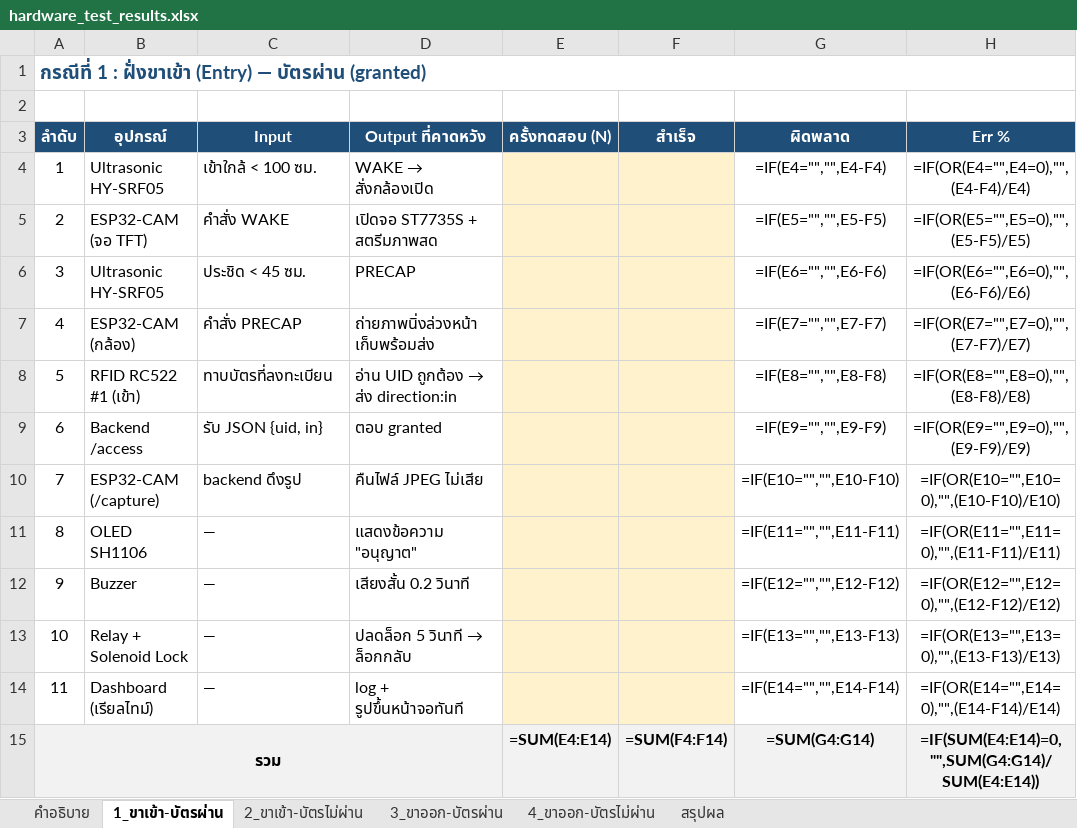
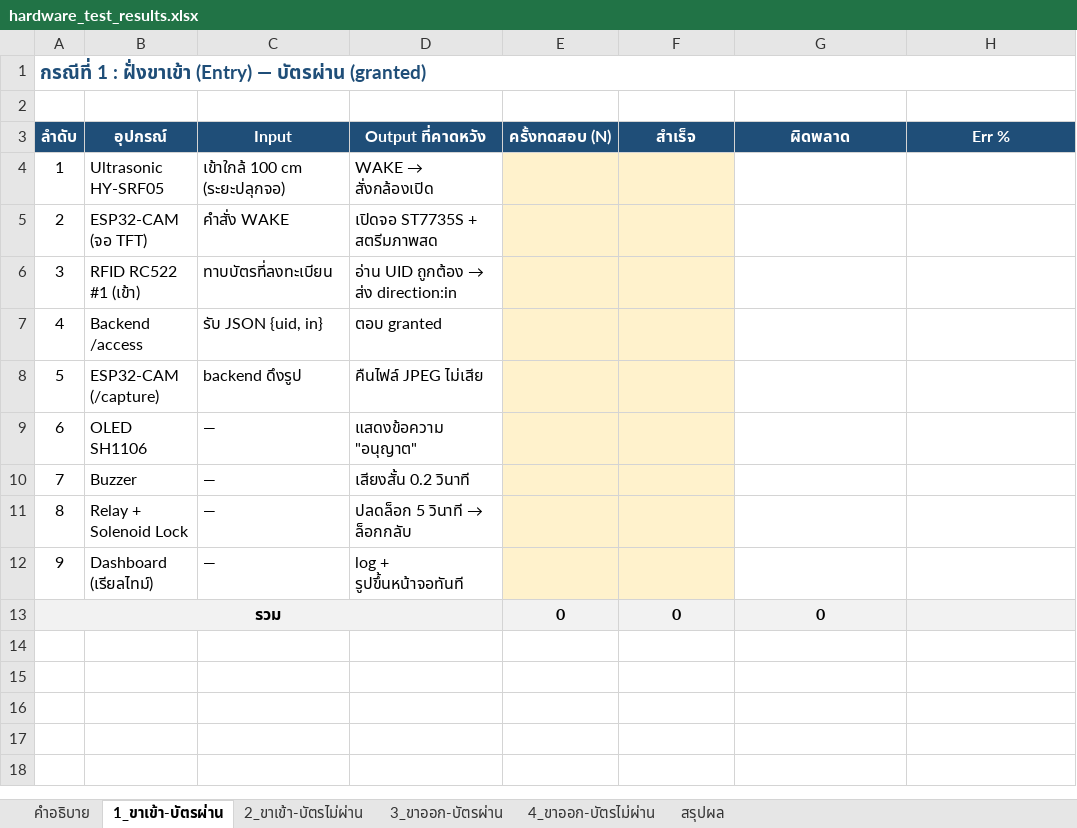
Before and after one commit to Kanaphat4539/Security_Door_Lock, an Excel workbook: hardware_test_results.xlsx, sheet 1_ขาเข้า-บัตรผ่าน, drawn as a sheet; values as stored, in another font and other column widths than the file's, no borders; formulas without a stored value are shown as written; removed rows and columns are numbered as before the commit, all else as after; the diff names each change by its address in the sheet, - before the commit and + after, or states it on an @@ line.

```diff
--- a/hardware_test_results.xlsx (sheet 1_ขาเข้า-บัตรผ่าน)
+++ b/hardware_test_results.xlsx (sheet 1_ขาเข้า-บัตรผ่าน)
-C4 (Input): เข้าใกล้ < 100 ซม.
+C4 (Input): เข้าใกล้ 100 cm (ระยะปลุกจอ)
-G4 (ผิดพลาด): =IF(E4="","",E4-F4)
+G4 (ผิดพลาด): (empty)
-H4 (Err %): =IF(OR(E4="",E4=0),"",(E4-F4)/E4)
+H4 (Err %): (empty)
-G5 (ผิดพลาด): =IF(E5="","",E5-F5)
+G5 (ผิดพลาด): (empty)
-H5 (Err %): =IF(OR(E5="",E5=0),"",(E5-F5)/E5)
+H5 (Err %): (empty)
-row 6: 3 | Ultrasonic HY-SRF05 | ประชิด < 45 ซม. | PRECAP |  |  | =IF(E6="","",E6-F6) | =IF(OR(E6="",E6=0),"",(E6-F6)/E6)
-row 7: 4 | ESP32-CAM (กล้อง) | คำสั่ง PRECAP | ถ่ายภาพนิ่งล่วงหน้า เก็บพร้อมส่ง |  |  | =IF(E7="","",E7-F7) | =IF(OR(E7="",E7=0),"",(E7-F7)/E7)
@@ column A (ลำดับ) renumbered between rows 6 and 12 @@
-G6 (ผิดพลาด): =IF(E8="","",E8-F8)
+G6 (ผิดพลาด): (empty)
-H6 (Err %): =IF(OR(E8="",E8=0),"",(E8-F8)/E8)
+H6 (Err %): (empty)
-G7 (ผิดพลาด): =IF(E9="","",E9-F9)
+G7 (ผิดพลาด): (empty)
-H7 (Err %): =IF(OR(E9="",E9=0),"",(E9-F9)/E9)
+H7 (Err %): (empty)
-G8 (ผิดพลาด): =IF(E10="","",E10-F10)
+G8 (ผิดพลาด): (empty)
-H8 (Err %): =IF(OR(E10="",E10=0),"",(E10-F10)/E10)
+H8 (Err %): (empty)
-G9 (ผิดพลาด): =IF(E11="","",E11-F11)
+G9 (ผิดพลาด): (empty)
-H9 (Err %): =IF(OR(E11="",E11=0),"",(E11-F11)/E11)
+H9 (Err %): (empty)
-G10 (ผิดพลาด): =IF(E12="","",E12-F12)
+G10 (ผิดพลาด): (empty)
-H10 (Err %): =IF(OR(E12="",E12=0),"",(E12-F12)/E12)
+H10 (Err %): (empty)
-G11 (ผิดพลาด): =IF(E13="","",E13-F13)
+G11 (ผิดพลาด): (empty)
-H11 (Err %): =IF(OR(E13="",E13=0),"",(E13-F13)/E13)
+H11 (Err %): (empty)
-G12 (ผิดพลาด): =IF(E14="","",E14-F14)
+G12 (ผิดพลาด): (empty)
-H12 (Err %): =IF(OR(E14="",E14=0),"",(E14-F14)/E14)
+H12 (Err %): (empty)
-row 15: รวม |  |  |  | =SUM(E4:E14) | =SUM(F4:F14) | =SUM(G4:G14) | =IF(SUM(E4:E14)=0,"",SUM(G4:G14)/SUM(E4:E14))
+row 13: รวม |  |  |  | 0 | 0 | 0
```
Also changed, not shown: sheet 2_ขาเข้า-บัตรไม่ผ่าน, sheet 4_ขาออก-บัตรไม่ผ่าน, sheet 3_ขาออก-บัตรผ่าน, sheet สรุปผล, sheet คำอธิบาย, 4 other files.
